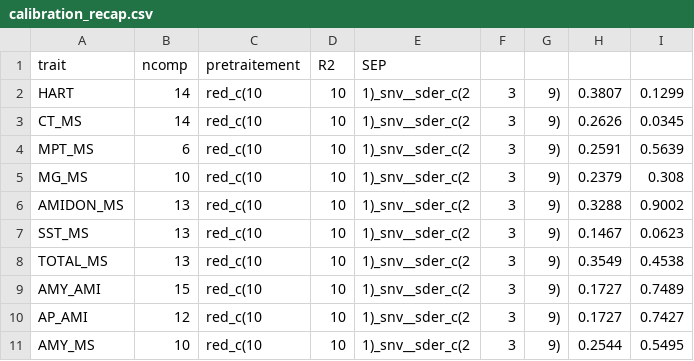
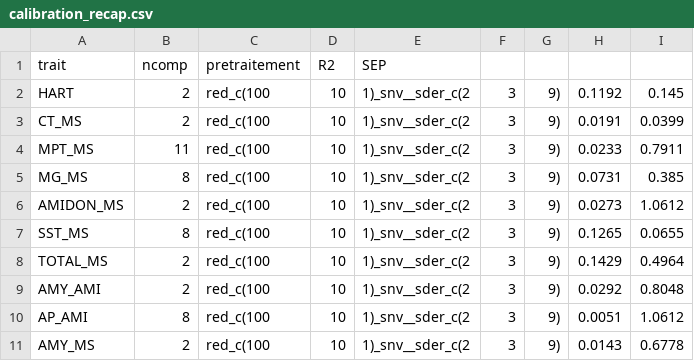
Before and after one commit to martinEcarnot/MALANIRS_R, a CSV file: sorties/calibration_recap.csv, drawn as a sheet; only a part is shown; the diff covers the shown part only.

```diff
--- a/sorties/calibration_recap.csv
+++ b/sorties/calibration_recap.csv
@@ -1,11 +1,11 @@
 trait,ncomp,pretraitement,R2,SEP
-HART,14,red_c(10, 10, 1)_snv__sder_c(2, 3, 9),0.3807,0.1299
-CT_MS,14,red_c(10, 10, 1)_snv__sder_c(2, 3, 9),0.2626,0.0345
-MPT_MS,6,red_c(10, 10, 1)_snv__sder_c(2, 3, 9),0.2591,0.5639
-MG_MS,10,red_c(10, 10, 1)_snv__sder_c(2, 3, 9),0.2379,0.308
-AMIDON_MS,13,red_c(10, 10, 1)_snv__sder_c(2, 3, 9),0.3288,0.9002
-SST_MS,13,red_c(10, 10, 1)_snv__sder_c(2, 3, 9),0.1467,0.0623
-TOTAL_MS,13,red_c(10, 10, 1)_snv__sder_c(2, 3, 9),0.3549,0.4538
-AMY_AMI,15,red_c(10, 10, 1)_snv__sder_c(2, 3, 9),0.1727,0.7489
-AP_AMI,12,red_c(10, 10, 1)_snv__sder_c(2, 3, 9),0.1727,0.7427
-AMY_MS,10,red_c(10, 10, 1)_snv__sder_c(2, 3, 9),0.2544,0.5495
+HART,2,red_c(100, 10, 1)_snv__sder_c(2, 3, 9),0.1192,0.145
+CT_MS,2,red_c(100, 10, 1)_snv__sder_c(2, 3, 9),0.0191,0.0399
+MPT_MS,11,red_c(100, 10, 1)_snv__sder_c(2, 3, 9),0.0233,0.7911
+MG_MS,8,red_c(100, 10, 1)_snv__sder_c(2, 3, 9),0.0731,0.385
+AMIDON_MS,2,red_c(100, 10, 1)_snv__sder_c(2, 3, 9),0.0273,1.0612
+SST_MS,8,red_c(100, 10, 1)_snv__sder_c(2, 3, 9),0.1265,0.0655
+TOTAL_MS,2,red_c(100, 10, 1)_snv__sder_c(2, 3, 9),0.1429,0.4964
+AMY_AMI,2,red_c(100, 10, 1)_snv__sder_c(2, 3, 9),0.0292,0.8048
+AP_AMI,8,red_c(100, 10, 1)_snv__sder_c(2, 3, 9),0.0051,1.0612
+AMY_MS,2,red_c(100, 10, 1)_snv__sder_c(2, 3, 9),0.0143,0.6778
```
Also changed, not shown: 77 edited cells elsewhere in this file, 6 other files.
